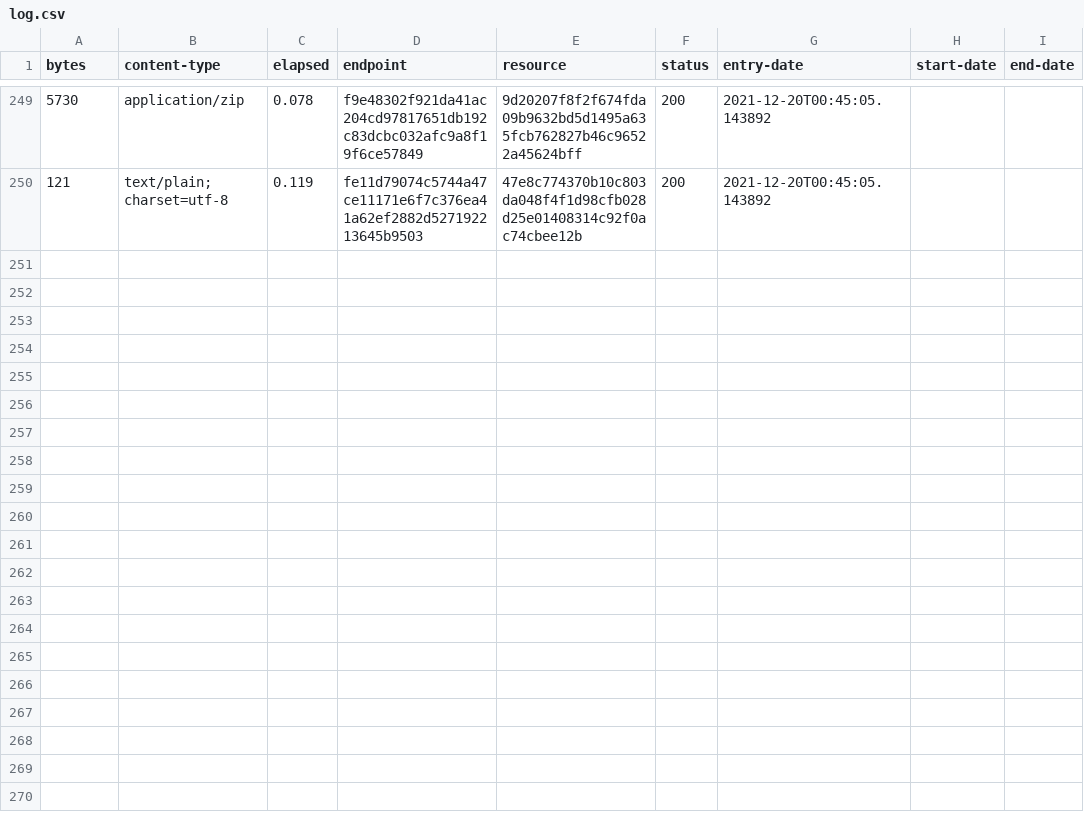
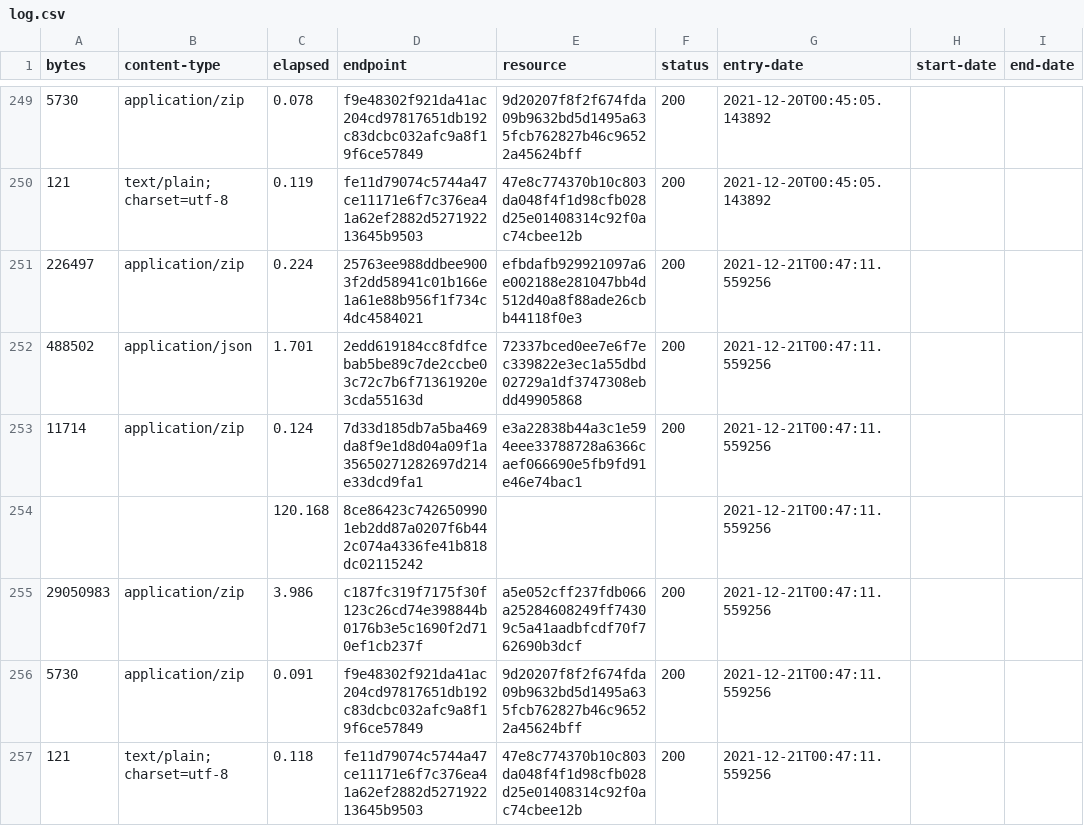
Before and after one commit to digital-land/listed-building-collection, a CSV file: collection/log.csv, drawn as a sheet; only a part is shown, gaps mark what is left out; the diff names each change by its address in the sheet, - before the commit and + after, or states it on an @@ line.

Commit message:
Collection 2021-12-21

```diff
--- a/collection/log.csv
+++ b/collection/log.csv
+row 251: 226497 | application/zip | 0.224 | 25763ee988ddbee9003f2dd58941c01b166e1a61e88b956f1f734c4dc4584021 | efbdafb929921097a6e002188e281047bb4d512d40a8f88ade26cbb44118f0e3 | 200 | 2021-12-21T00:47:11.559256
+row 252: 488502 | application/json | 1.701 | 2edd619184cc8fdfcebab5be89c7de2ccbe03c72c7b6f71361920e3cda55163d | 72337bced0ee7e6f7ec339822e3ec1a55dbd02729a1df3747308ebdd49905868 | 200 | 2021-12-21T00:47:11.559256
+row 253: 11714 | application/zip | 0.124 | 7d33d185db7a5ba469da8f9e1d8d04a09f1a35650271282697d214e33dcd9fa1 | e3a22838b44a3c1e594eee33788728a6366caef066690e5fb9fd91e46e74bac1 | 200 | 2021-12-21T00:47:11.559256
+row 254:  |  | 120.168 | 8ce86423c7426509901eb2dd87a0207f6b442c074a4336fe41b818dc02115242 |  |  | 2021-12-21T00:47:11.559256
+row 255: 29050983 | application/zip | 3.986 | c187fc319f7175f30f123c26cd74e398844b0176b3e5c1690f2d710ef1cb237f | a5e052cff237fdb066a25284608249ff74309c5a41aadbfcdf70f762690b3dcf | 200 | 2021-12-21T00:47:11.559256
+row 256: 5730 | application/zip | 0.091 | f9e48302f921da41ac204cd97817651db192c83dcbc032afc9a8f19f6ce57849 | 9d20207f8f2f674fda09b9632bd5d1495a635fcb762827b46c96522a45624bff | 200 | 2021-12-21T00:47:11.559256
+row 257: 121 | text/plain; charset=utf-8 | 0.118 | fe11d79074c5744a47ce11171e6f7c376ea41a62ef2882d527192213645b9503 | 47e8c774370b10c803da048f4f1d98cfb028d25e01408314c92f0ac74cbee12b | 200 | 2021-12-21T00:47:11.559256
```
